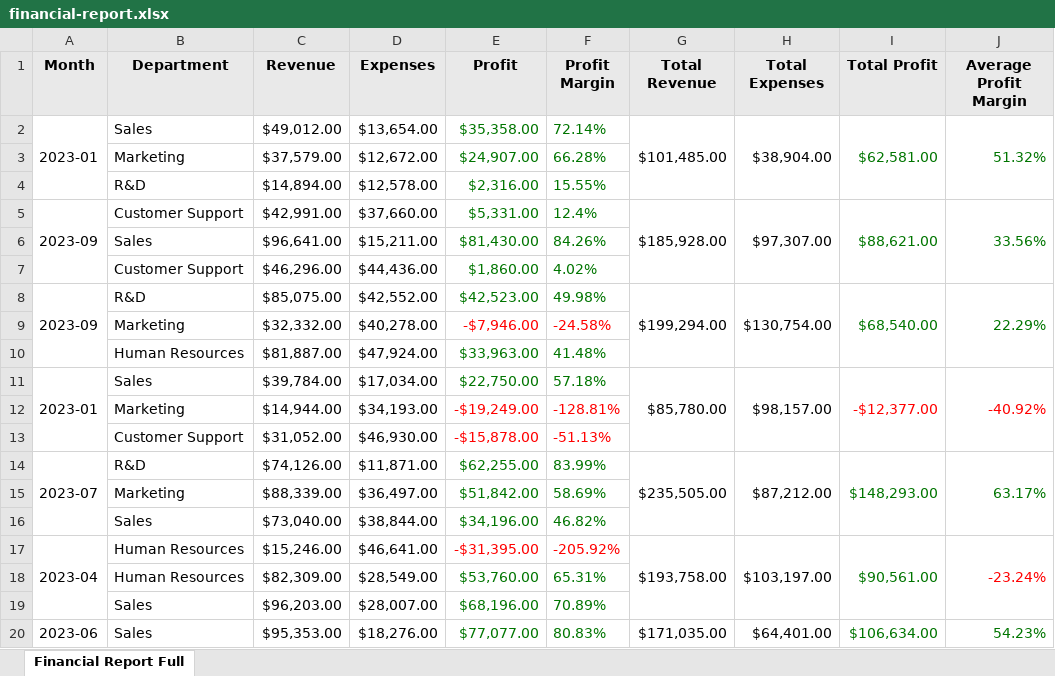
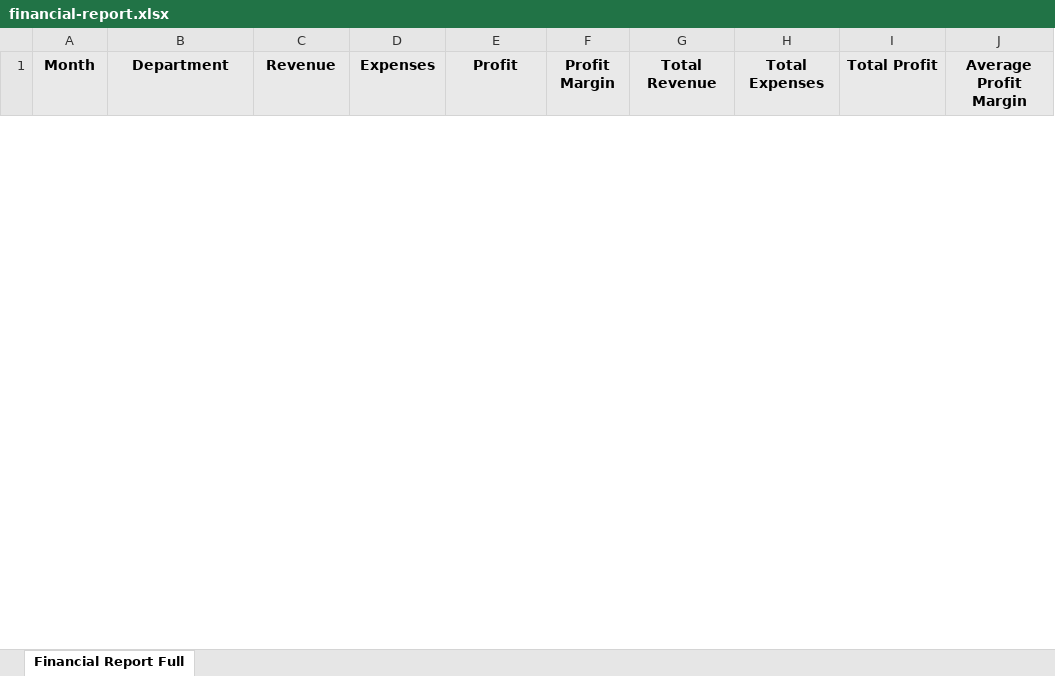
Before and after one commit to ChronicStone/typed-xlsx, an Excel workbook: packages/typed-xlsx/examples/financial-report.xlsx, sheet Financial Report Full, drawn as a sheet; only a part is shown; values as stored, in another font and other column widths than the file's, no borders; removed rows and columns are numbered as before the commit, all else as after; the diff covers the shown part only; the diff names each change by its address in the sheet, - before the commit and + after, or states it on an @@ line.

```diff
--- a/packages/typed-xlsx/examples/financial-report.xlsx (sheet Financial Report Full)
+++ b/packages/typed-xlsx/examples/financial-report.xlsx (sheet Financial Report Full)
-row 2: 2023-01 | Sales | $49,012.00 | $13,654.00 | $35,358.00 | 72.14% | $101,485.00 | $38,904.00 | $62,581.00 | 51.32%
-row 3:  | Marketing | $37,579.00 | $12,672.00 | $24,907.00 | 66.28%
-row 4:  | R&D | $14,894.00 | $12,578.00 | $2,316.00 | 15.55%
-row 5: 2023-09 | Customer Support | $42,991.00 | $37,660.00 | $5,331.00 | 12.4% | $185,928.00 | $97,307.00 | $88,621.00 | 33.56%
-row 6:  | Sales | $96,641.00 | $15,211.00 | $81,430.00 | 84.26%
-row 7:  | Customer Support | $46,296.00 | $44,436.00 | $1,860.00 | 4.02%
-row 8: 2023-09 | R&D | $85,075.00 | $42,552.00 | $42,523.00 | 49.98% | $199,294.00 | $130,754.00 | $68,540.00 | 22.29%
-row 9:  | Marketing | $32,332.00 | $40,278.00 | -$7,946.00 | -24.58%
-row 10:  | Human Resources | $81,887.00 | $47,924.00 | $33,963.00 | 41.48%
-row 11: 2023-01 | Sales | $39,784.00 | $17,034.00 | $22,750.00 | 57.18% | $85,780.00 | $98,157.00 | -$12,377.00 | -40.92%
-row 12:  | Marketing | $14,944.00 | $34,193.00 | -$19,249.00 | -128.81%
-row 13:  | Customer Support | $31,052.00 | $46,930.00 | -$15,878.00 | -51.13%
-row 14: 2023-07 | R&D | $74,126.00 | $11,871.00 | $62,255.00 | 83.99% | $235,505.00 | $87,212.00 | $148,293.00 | 63.17%
-row 15:  | Marketing | $88,339.00 | $36,497.00 | $51,842.00 | 58.69%
-row 16:  | Sales | $73,040.00 | $38,844.00 | $34,196.00 | 46.82%
-row 17: 2023-04 | Human Resources | $15,246.00 | $46,641.00 | -$31,395.00 | -205.92% | $193,758.00 | $103,197.00 | $90,561.00 | -23.24%
-row 18:  | Human Resources | $82,309.00 | $28,549.00 | $53,760.00 | 65.31%
-row 19:  | Sales | $96,203.00 | $28,007.00 | $68,196.00 | 70.89%
-row 20: 2023-06 | Sales | $95,353.00 | $18,276.00 | $77,077.00 | 80.83% | $171,035.00 | $64,401.00 | $106,634.00 | 54.23%
```
Also changed, not shown: 31 added rows and 12 removed rows elsewhere in this sheet, packages/typed-xlsx/examples/financial-report-stream.xlsx, 2 other files.
